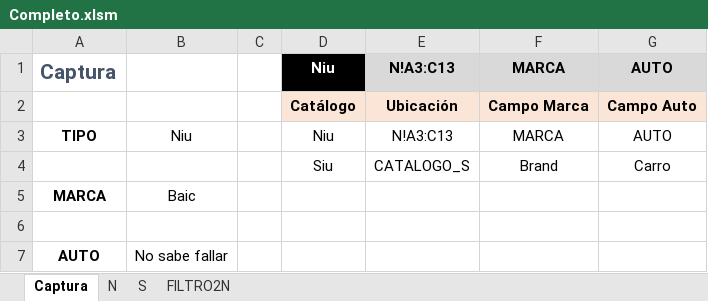
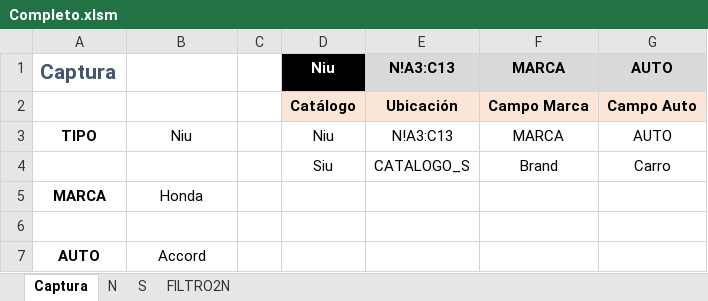
Before and after one commit to El-Servas/ae, an Excel workbook: Filtro/Ejemplos/Completo.xlsm, sheet Captura, drawn as a sheet; values as stored, in another font and other column widths than the file's, no borders; the diff names each change by its address in the sheet, - before the commit and + after, or states it on an @@ line.

```diff
--- a/Filtro/Ejemplos/Completo.xlsm (sheet Captura)
+++ b/Filtro/Ejemplos/Completo.xlsm (sheet Captura)
-B5: Baic
+B5: Honda
-B7: No sabe fallar
+B7: Accord
```
Also changed, not shown: sheet FILTRO2N, sheet S, charts or pictures, 1 other file.
